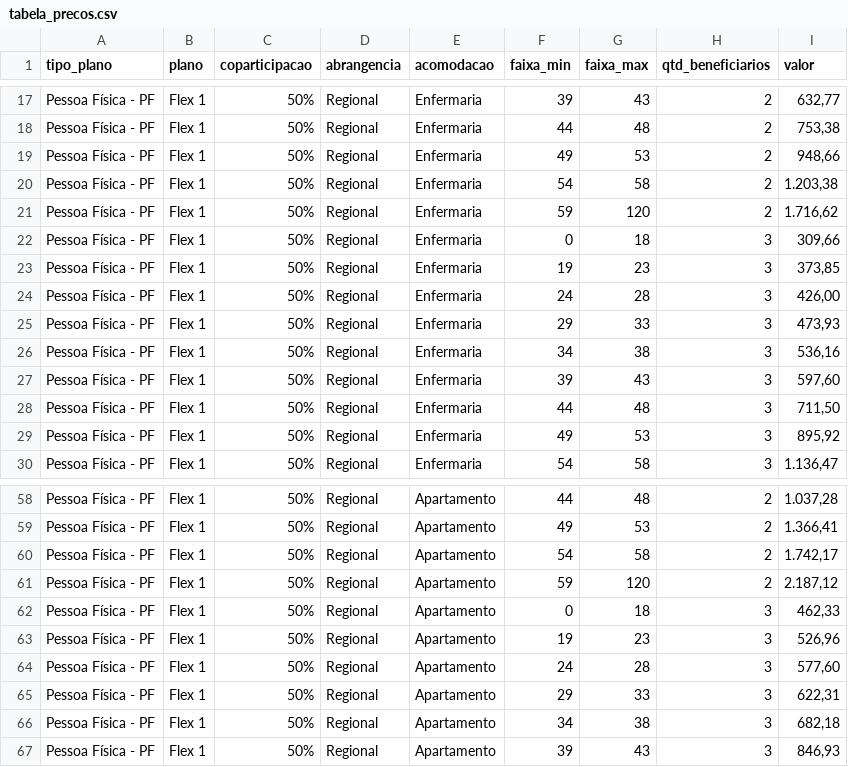
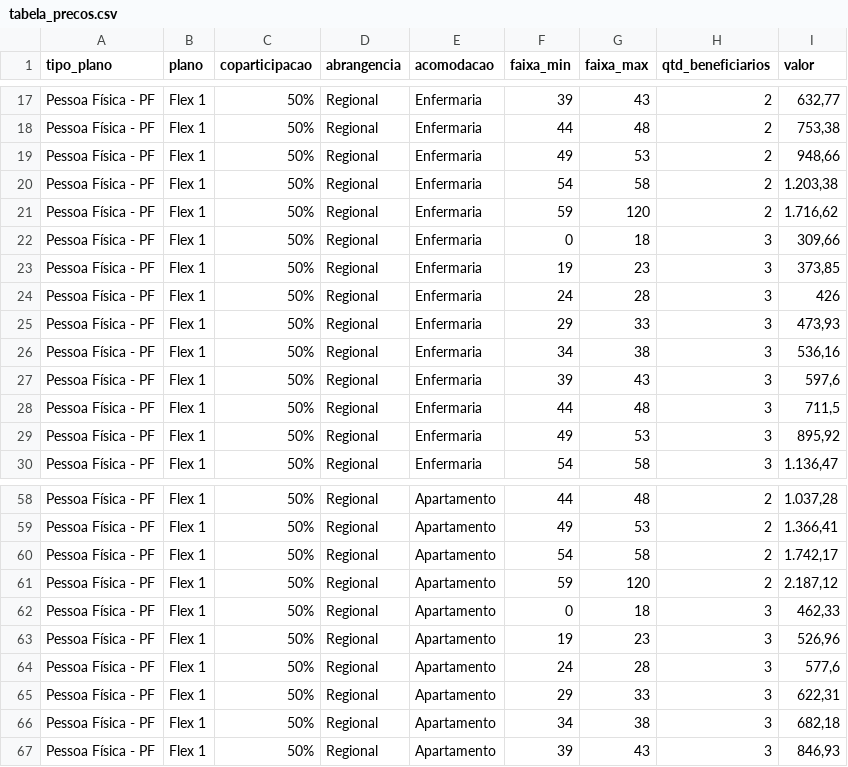
Before and after one commit to NeilCarvalho1965/cotacao-unimed, a CSV file: tabela_precos.csv, drawn as a sheet; only a part is shown, gaps mark what is left out.

Commit message:
Add files via upload

```diff
--- a/tabela_precos.csv
+++ b/tabela_precos.csv
@@ -23,7 +23,7 @@ Pessoa Física - PF;Flex 1;50%;Regional;Enfermaria;0;18;3;309,66
 Pessoa Física - PF;Flex 1;50%;Regional;Enfermaria;19;23;3;373,85
-Pessoa Física - PF;Flex 1;50%;Regional;Enfermaria;24;28;3;426,00
+Pessoa Física - PF;Flex 1;50%;Regional;Enfermaria;24;28;3;426
 Pessoa Física - PF;Flex 1;50%;Regional;Enfermaria;29;33;3;473,93
 Pessoa Física - PF;Flex 1;50%;Regional;Enfermaria;34;38;3;536,16
-Pessoa Física - PF;Flex 1;50%;Regional;Enfermaria;39;43;3;597,60
-Pessoa Física - PF;Flex 1;50%;Regional;Enfermaria;44;48;3;711,50
+Pessoa Física - PF;Flex 1;50%;Regional;Enfermaria;39;43;3;597,6
+Pessoa Física - PF;Flex 1;50%;Regional;Enfermaria;44;48;3;711,5
 Pessoa Física - PF;Flex 1;50%;Regional;Enfermaria;49;53;3;895,92
@@ -63,3 +63,3 @@ Pessoa Física - PF;Flex 1;50%;Regional;Apartamento;0;18;3;462,33
 Pessoa Física - PF;Flex 1;50%;Regional;Apartamento;19;23;3;526,96
-Pessoa Física - PF;Flex 1;50%;Regional;Apartamento;24;28;3;577,60
+Pessoa Física - PF;Flex 1;50%;Regional;Apartamento;24;28;3;577,6
 Pessoa Física - PF;Flex 1;50%;Regional;Apartamento;29;33;3;622,31
```
